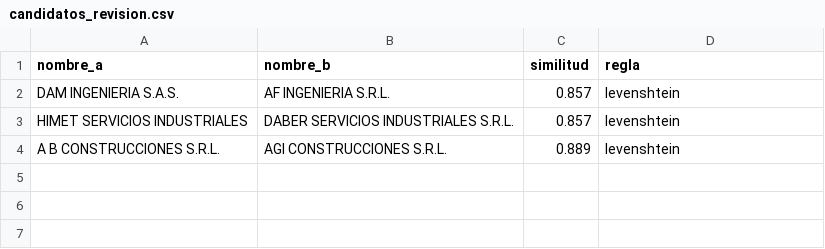
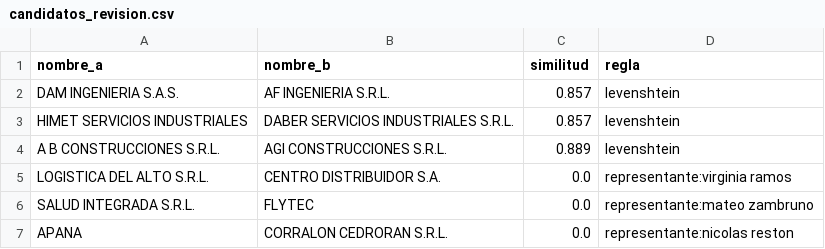
Before and after one commit to joaqu-coder/directorio-minero-salta, a CSV file: data/candidatos_revision.csv, drawn as a sheet.

```diff
--- a/data/candidatos_revision.csv
+++ b/data/candidatos_revision.csv
@@ -4 +4,4 @@ HIMET SERVICIOS INDUSTRIALES,DABER SERVICIOS INDUSTRIALES S.R.L.,0.857,levenshte
 A B CONSTRUCCIONES S.R.L.,AGI CONSTRUCCIONES S.R.L.,0.889,levenshtein
+LOGISTICA DEL ALTO S.R.L.,CENTRO DISTRIBUIDOR S.A.,0.0,representante:virginia ramos
+SALUD INTEGRADA S.R.L.,FLYTEC,0.0,representante:mateo zambruno
+APANA,CORRALON CEDRORAN S.R.L.,0.0,representante:nicolas reston
```
Also changed, not shown: data/empresas.csv, data/membresias.csv, 2 other files.
